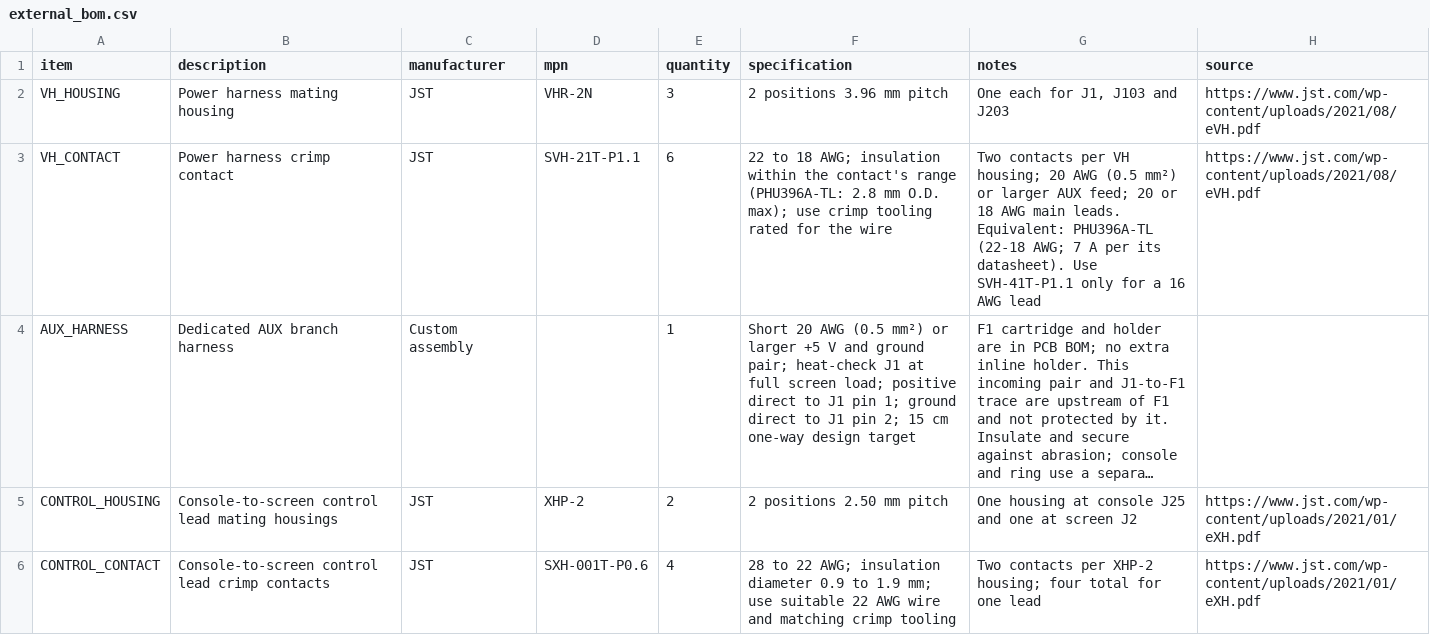
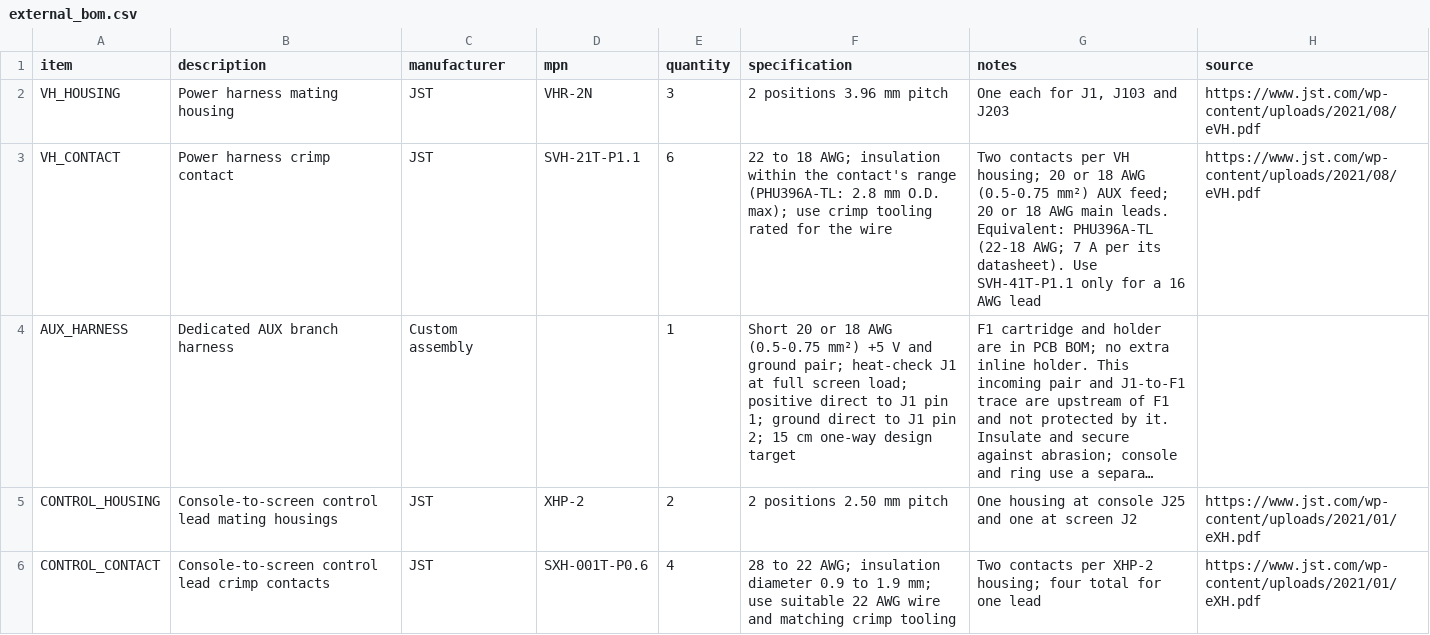
Before and after one commit to tomassasovsky/segno-hardware, a CSV file: hardware/kicad/screen_power/external_bom.csv, drawn as a sheet; only a part is shown; long unchanged cells end in …; the diff names each change by its address in the sheet, - before the commit and + after, or states it on an @@ line.

```diff
--- a/hardware/kicad/screen_power/external_bom.csv
+++ b/hardware/kicad/screen_power/external_bom.csv
-G3 (notes): …housing; 20 AWG (0.5 mm²) or larger AUX feed;…
+G3 (notes): …housing; 20 or 18 AWG (0.5-0.75 mm²) AUX feed;…
-F4 (specification): Short 20 AWG (0.5 mm²) or larger +5 V…
+F4 (specification): Short 20 or 18 AWG (0.5-0.75 mm²) +5 V…
```
Also changed, not shown: 2 other files.
